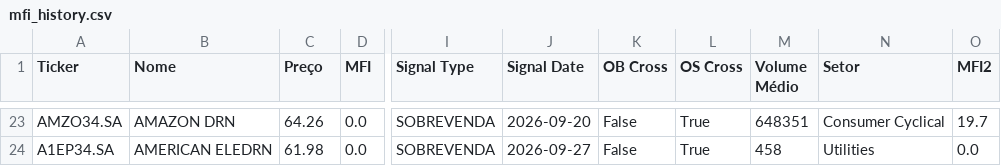
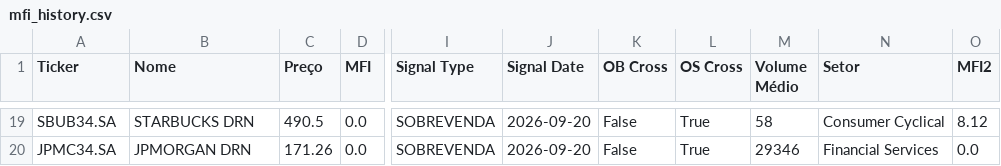
Before and after one commit to julianimmj/screener-mfi, a CSV file: data/mfi_history.csv, drawn as a sheet; only a part is shown, gaps mark what is left out; addresses are those after the commit; the diff covers the shown part only; the diff names each change by its address in the sheet, - before the commit and + after, or states it on an @@ line.

```diff
--- a/data/mfi_history.csv
+++ b/data/mfi_history.csv
-A19 (Ticker): AMZO34.SA
+A19 (Ticker): SBUB34.SA
-B19 (Nome): AMAZON DRN
+B19 (Nome): STARBUCKS DRN
-C19 (Preço): 64.26
+C19 (Preço): 490.5
-M19 (Volume Médio): 648351
+M19 (Volume Médio): 58
-O19 (MFI2): 19.7
+O19 (MFI2): 8.12
-A20 (Ticker): A1EP34.SA
+A20 (Ticker): JPMC34.SA
-B20 (Nome): AMERICAN ELEDRN
+B20 (Nome): JPMORGAN DRN
-C20 (Preço): 61.98
+C20 (Preço): 171.26
-J20 (Signal Date): 2026-09-27
+J20 (Signal Date): 2026-09-20
-M20 (Volume Médio): 458
+M20 (Volume Médio): 29346
-N20 (Setor): Utilities
+N20 (Setor): Financial Services
```
Also changed, not shown: 2 added rows, 6 removed rows and 25 edited cells elsewhere in this file, data/mfi_screener.csv, 1 other file.
